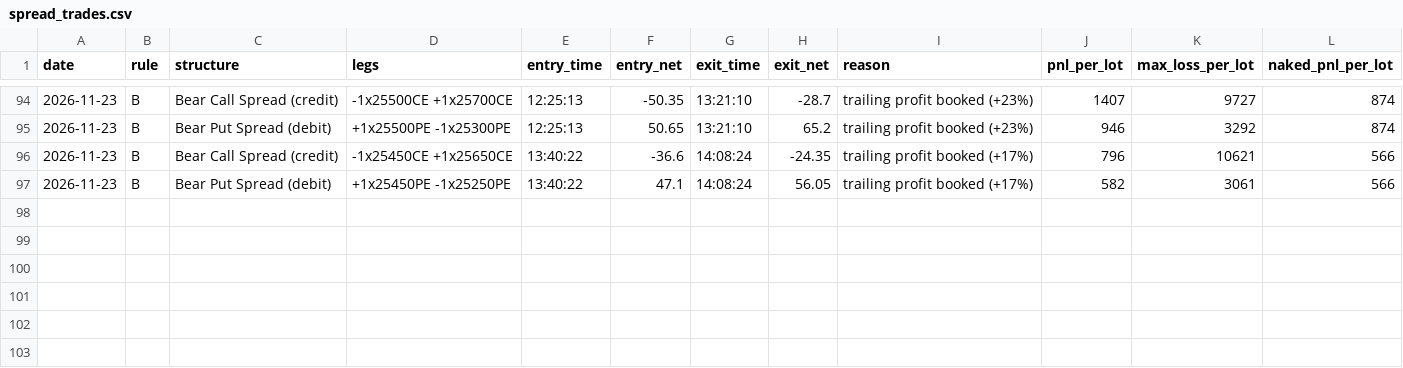
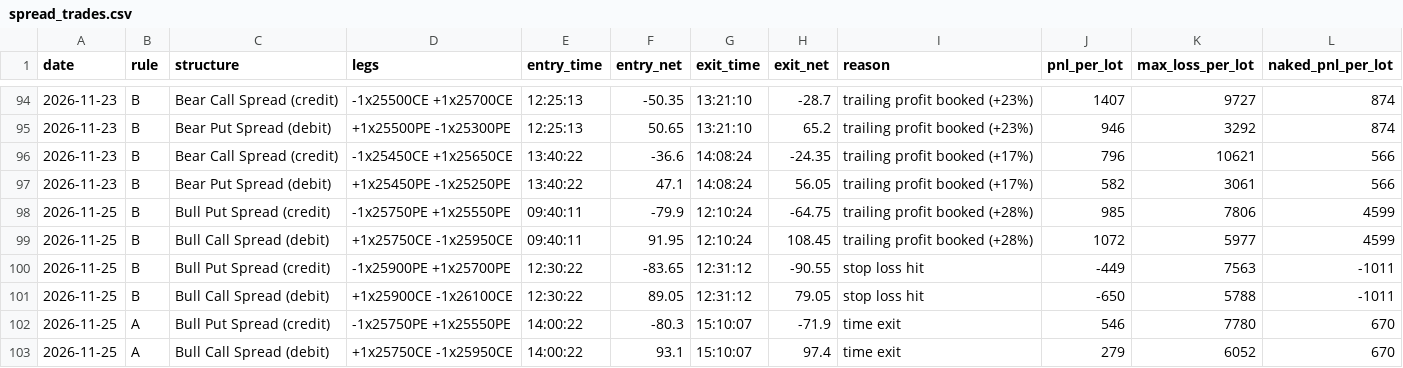
Before and after one commit to deepaknarsaria/nifty-signals, a CSV file: spread_trades.csv, drawn as a sheet; only a part is shown, gaps mark what is left out.

```diff
--- a/spread_trades.csv
+++ b/spread_trades.csv
@@ -97 +97,7 @@ date,rule,structure,legs,entry_time,entry_net,exit_time,exit_net,reason,pnl_per_
 2026-11-23,B,Bear Put Spread (debit),+1x25450PE -1x25250PE,13:40:22,47.1,14:08:24,56.05,trailing profit booked (+17%),582,3061,566
+2026-11-25,B,Bull Put Spread (credit),-1x25750PE +1x25550PE,09:40:11,-79.9,12:10:24,-64.75,trailing profit booked (+28%),985,7806,4599
+2026-11-25,B,Bull Call Spread (debit),+1x25750CE -1x25950CE,09:40:11,91.95,12:10:24,108.45,trailing profit booked (+28%),1072,5977,4599
+2026-11-25,B,Bull Put Spread (credit),-1x25900PE +1x25700PE,12:30:22,-83.65,12:31:12,-90.55,stop loss hit,-449,7563,-1011
+2026-11-25,B,Bull Call Spread (debit),+1x25900CE -1x26100CE,12:30:22,89.05,12:31:12,79.05,stop loss hit,-650,5788,-1011
+2026-11-25,A,Bull Put Spread (credit),-1x25750PE +1x25550PE,14:00:22,-80.3,15:10:07,-71.9,time exit,546,7780,670
+2026-11-25,A,Bull Call Spread (debit),+1x25750CE -1x25950CE,14:00:22,93.1,15:10:07,97.4,time exit,279,6052,670
```
Also changed, not shown: hedge_trades.csv, lab_results.csv, 3 other files.
